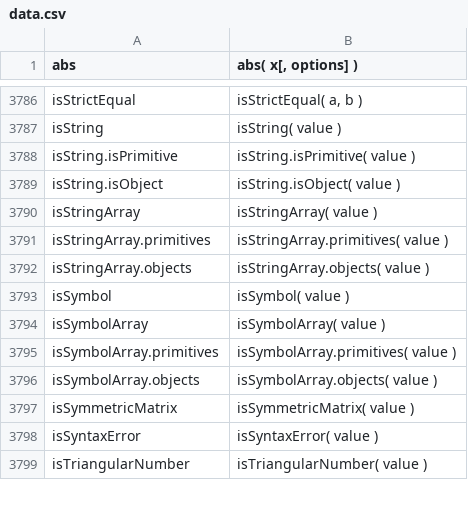
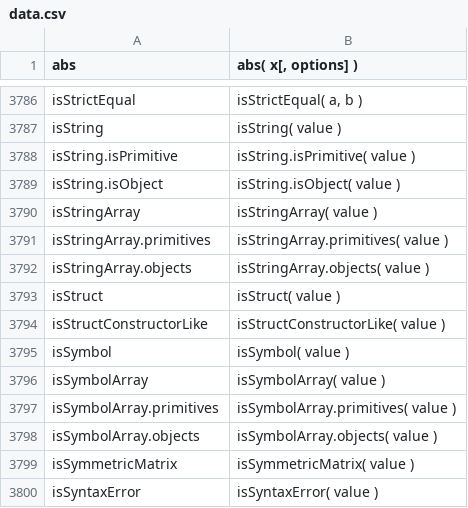
Before and after one commit to stdlib-js/repl, a CSV file: signature/data/data.csv, drawn as a sheet; only a part is shown, gaps mark what is left out; the shorter side is filled out with more unchanged rows.

```diff
--- a/signature/data/data.csv
+++ b/signature/data/data.csv
@@ -3792,2 +3792,4 @@ isStringArray.primitives,"isStringArray.primitives( value )"
 isStringArray.objects,"isStringArray.objects( value )"
+isStruct,"isStruct( value )"
+isStructConstructorLike,"isStructConstructorLike( value )"
 isSymbol,"isSymbol( value )"
```
Also changed, not shown: info/data/data.csv, typed-signature/data/data.csv, 6 other files.
